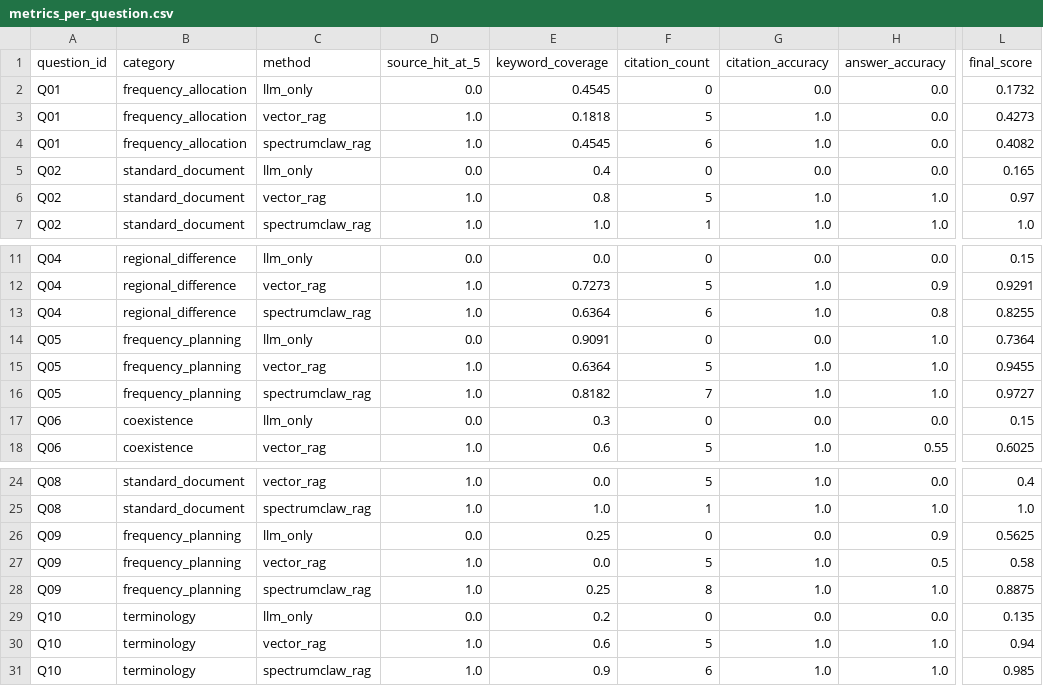
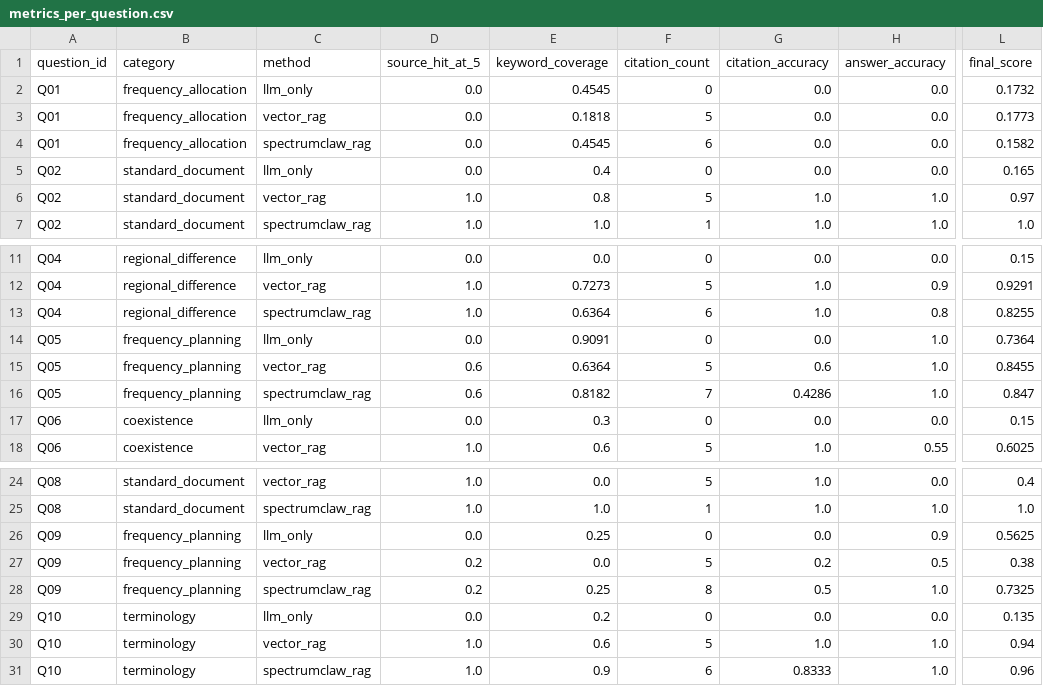
Before and after one commit to weiyifan1219/SpectrumClaw, a CSV file: runs/rag_eval_test/metrics_per_question.csv, drawn as a sheet; only a part is shown, gaps mark what is left out; the diff names each change by its address in the sheet, - before the commit and + after, or states it on an @@ line.

```diff
--- a/runs/rag_eval_test/metrics_per_question.csv
+++ b/runs/rag_eval_test/metrics_per_question.csv
-D3:D4 (source_hit_at_5): 1.0
+D3:D4 (source_hit_at_5): 0.0
-G3:G4 (citation_accuracy): 1.0
+G3:G4 (citation_accuracy): 0.0
-L3 (final_score): 0.4273
+L3 (final_score): 0.1773
-L4 (final_score): 0.4082
+L4 (final_score): 0.1582
-D15:D16 (source_hit_at_5): 1.0
+D15:D16 (source_hit_at_5): 0.6
-G15 (citation_accuracy): 1.0
+G15 (citation_accuracy): 0.6
-L15 (final_score): 0.9455
+L15 (final_score): 0.8455
-G16 (citation_accuracy): 1.0
+G16 (citation_accuracy): 0.4286
-L16 (final_score): 0.9727
+L16 (final_score): 0.847
-D27:D28 (source_hit_at_5): 1.0
+D27:D28 (source_hit_at_5): 0.2
-G27 (citation_accuracy): 1.0
+G27 (citation_accuracy): 0.2
-L27 (final_score): 0.58
+L27 (final_score): 0.38
-G28 (citation_accuracy): 1.0
+G28 (citation_accuracy): 0.5
-L28 (final_score): 0.8875
+L28 (final_score): 0.7325
-G31 (citation_accuracy): 1.0
+G31 (citation_accuracy): 0.8333
-L31 (final_score): 0.985
+L31 (final_score): 0.96
```
Also changed, not shown: runs/rag_eval_test/metrics_summary.csv, 4 other files.
